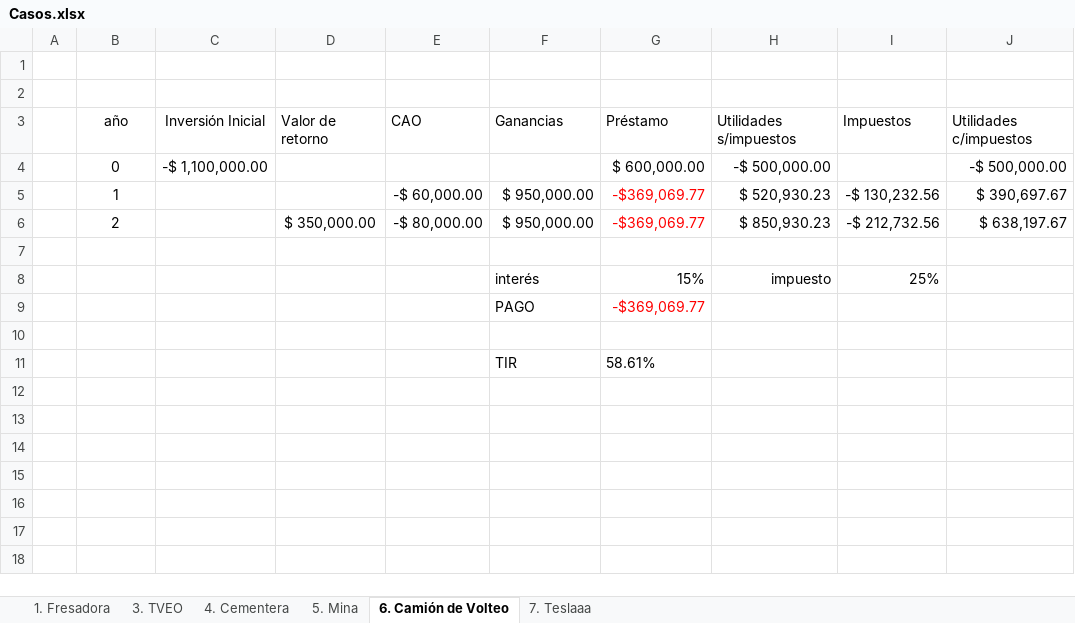
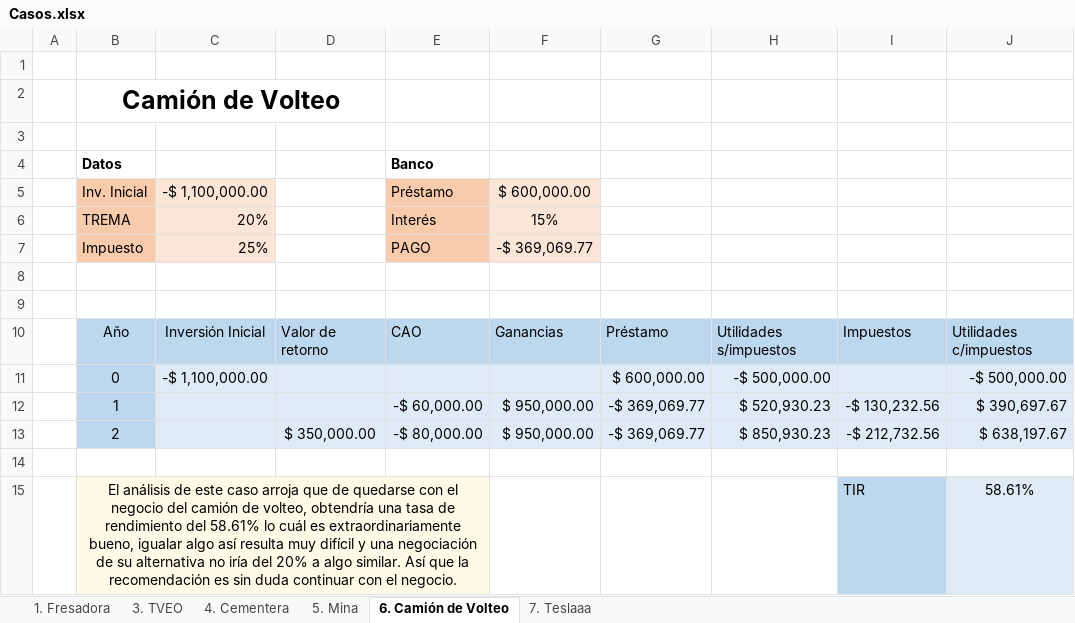
Before and after one commit to LuisR-jpg/Artificial-Intelligence---UP, an Excel workbook: Other/Seventh Semester/Proyectos de Inversion/Casos.xlsx, sheet 6. Camión de Volteo, drawn as a sheet; values as stored, in another font and other column widths than the file's, no borders; removed rows and columns are numbered as before the commit, all else as after; the diff names each change by its address in the sheet, - before the commit and + after, or states it on an @@ line.

```diff
--- a/Other/Seventh Semester/Proyectos de Inversion/Casos.xlsx (sheet 6. Camión de Volteo)
+++ b/Other/Seventh Semester/Proyectos de Inversion/Casos.xlsx (sheet 6. Camión de Volteo)
+row 2:  | Camión de Volteo
+row 4:  | Datos |  |  | Banco
+row 5:  | Inv. Inicial | -$ 1,100,000.00 |  | Préstamo | $ 600,000.00
+row 6:  | TREMA | 20% |  | Interés | 15%
+row 7:  | Impuesto | 25% |  | PAGO | -$ 369,069.77
+row 8: (empty)
+row 9: (empty)
-B10: año
+B10: Año
-B10:J10 fill: none
+B10:J10 fill: #BDD7EE
-B11:B13 fill: none
+B11:B13 fill: #BDD7EE
-C11:J13 fill: none
+C11:J13 fill: #DEEBF7
-G12:G13: -$369,069.77
+G12:G13: -$ 369,069.77
-G12:G13 text colour: #FF0000
+G12:G13 text colour: black
-row 8:  |  |  |  |  | interés | 15% | impuesto | 25%
-row 9:  |  |  |  |  | PAGO | -$369,069.77
-row 15: (empty)
+row 15:  | El análisis de este caso arroja que de quedarse con el negocio del camión de volteo, obtendría una tasa de rendimiento del 58.61% lo cuál es extraordinariamente bueno, igualar algo así resulta muy difícil y una negociación de su alternativa no iría del 20% a algo similar. Así que la recomendación es sin duda continuar con el negocio. |  |  |  |  |  |  | TIR | 58.61%
-B15:E15 fill: none
+B15:E15 fill: #FFF9E7
+B15:E15 merged
-I15 fill: none
+I15 fill: #BDD7EE
-J15 fill: none
+J15 fill: #DEEBF7
-row 11:  |  |  |  |  | TIR | 58.61%
```
Also changed, not shown: sheet 7. Teslaaa, sheet 4. Cementera, sheet 5. Mina, sheet 3. TVEO, sheet 1. Fresadora, formulas that keep their value, 8 other files.
